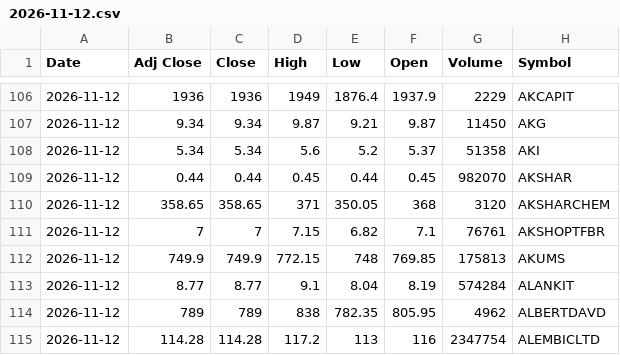
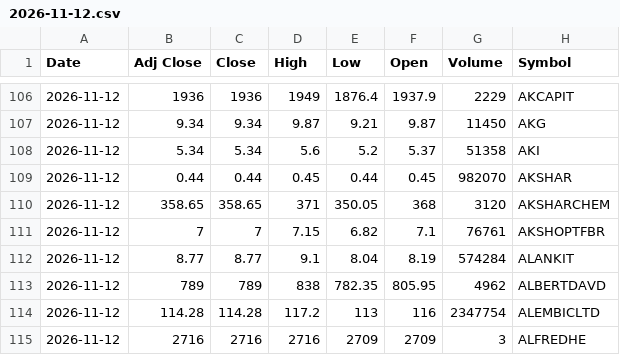
Before and after one commit to VarunNeel/alphatrace, a CSV file: ohlcv/daily/2026-11-12.csv, drawn as a sheet; only a part is shown, gaps mark what is left out; the shorter side is filled out with more unchanged rows.

Commit message:
OHLCV 2026-11-16

```diff
--- a/ohlcv/daily/2026-11-12.csv
+++ b/ohlcv/daily/2026-11-12.csv
@@ -111,3 +111,2 @@ Date,Adj Close,Close,High,Low,Open,Volume,Symbol
 2026-11-12,7,7,7.15,6.82,7.1,76761,AKSHOPTFBR
-2026-11-12,749.9,749.9,772.15,748,769.85,175813,AKUMS
 2026-11-12,8.77,8.77,9.1,8.04,8.19,574284,ALANKIT
```
Also changed, not shown: ohlcv/DAILY_OHLCV.csv, ohlcv/daily/2026-11-13.csv, 1 other file.
